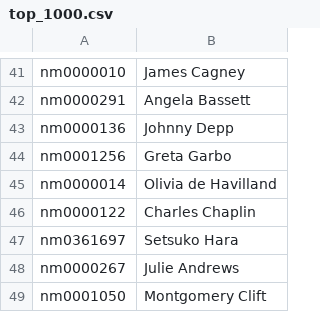
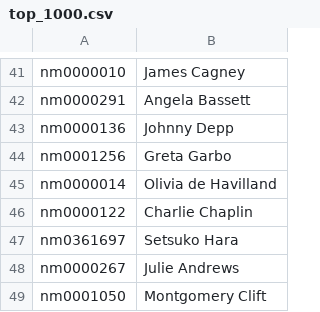
Before and after one commit to arda264/watchorpass, a CSV file: actor-tinder-app/backend/top_1000.csv, drawn as a sheet; only a part is shown, gaps mark what is left out.

Commit message:
adjusted charlie chaplin's name for better image fetching

```diff
--- a/actor-tinder-app/backend/top_1000.csv
+++ b/actor-tinder-app/backend/top_1000.csv
@@ -45,3 +45,3 @@ nm0001256,Greta Garbo
 nm0000014,Olivia de Havilland
-nm0000122,Charles Chaplin
+nm0000122,Charlie Chaplin
 nm0361697,Setsuko Hara
```
